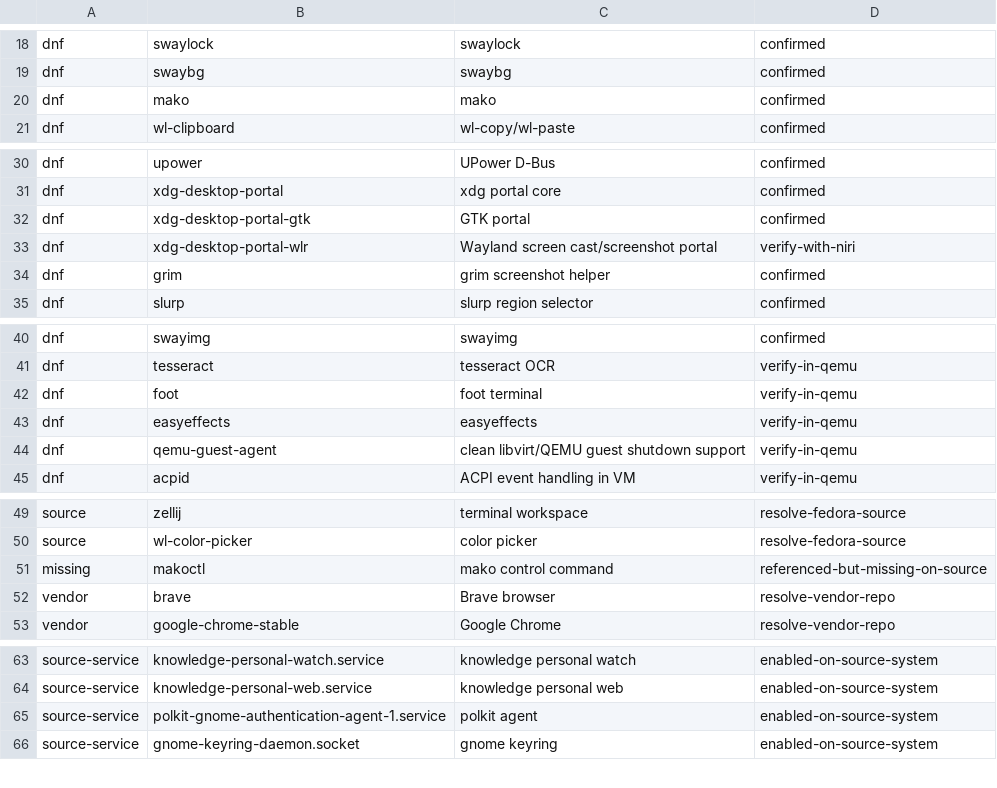
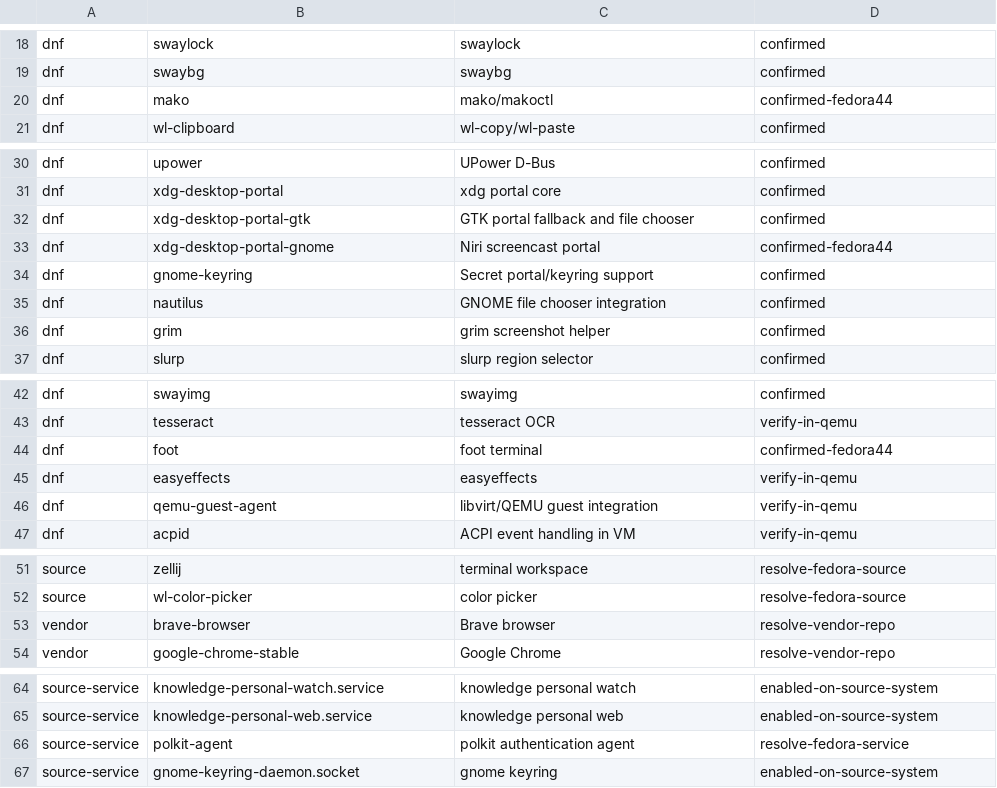
Before and after one commit to orioninsist/dotfiles, a TSV file: install/manifest.tsv, drawn as a sheet; only a part is shown, gaps mark what is left out; the diff covers the shown part only.

Commit message:
Align Fedora manifest with Niri portal requirements

```diff
--- a/install/manifest.tsv
+++ b/install/manifest.tsv
@@ -19,3 +19,3 @@ dnf	swaylock	swaylock	confirmed
 dnf	swaybg	swaybg	confirmed
-dnf	mako	mako	confirmed
+dnf	mako	mako/makoctl	confirmed-fedora44
 dnf	wl-clipboard	wl-copy/wl-paste	confirmed
@@ -31,4 +31,6 @@ dnf	upower	UPower D-Bus	confirmed
 dnf	xdg-desktop-portal	xdg portal core	confirmed
-dnf	xdg-desktop-portal-gtk	GTK portal	confirmed
-dnf	xdg-desktop-portal-wlr	Wayland screen cast/screenshot portal	verify-with-niri
+dnf	xdg-desktop-portal-gtk	GTK portal fallback and file chooser	confirmed
+dnf	xdg-desktop-portal-gnome	Niri screencast portal	confirmed-fedora44
+dnf	gnome-keyring	Secret portal/keyring support	confirmed
+dnf	nautilus	GNOME file chooser integration	confirmed
 dnf	grim	grim screenshot helper	confirmed
@@ -41,5 +43,5 @@ dnf	swayimg	swayimg	confirmed
 dnf	tesseract	tesseract OCR	verify-in-qemu
-dnf	foot	foot terminal	verify-in-qemu
+dnf	foot	foot terminal	confirmed-fedora44
 dnf	easyeffects	easyeffects	verify-in-qemu
-dnf	qemu-guest-agent	clean libvirt/QEMU guest shutdown support	verify-in-qemu
+dnf	qemu-guest-agent	libvirt/QEMU guest integration	verify-in-qemu
 dnf	acpid	ACPI event handling in VM	verify-in-qemu
@@ -50,4 +52,3 @@ source	zellij	terminal workspace	resolve-fedora-source
 source	wl-color-picker	color picker	resolve-fedora-source
-missing	makoctl	mako control command	referenced-but-missing-on-source
-vendor	brave	Brave browser	resolve-vendor-repo
+vendor	brave-browser	Brave browser	resolve-vendor-repo
 vendor	google-chrome-stable	Google Chrome	resolve-vendor-repo
@@ -64,3 +65,3 @@ source-service	knowledge-personal-watch.service	knowledge personal watch	enabled
 source-service	knowledge-personal-web.service	knowledge personal web	enabled-on-source-system
-source-service	polkit-gnome-authentication-agent-1.service	polkit agent	enabled-on-source-system
+source-service	polkit-agent	polkit authentication agent	resolve-fedora-service
 source-service	gnome-keyring-daemon.socket	gnome keyring	enabled-on-source-system
```
Also changed, not shown: 1 edited cell elsewhere in this file.
